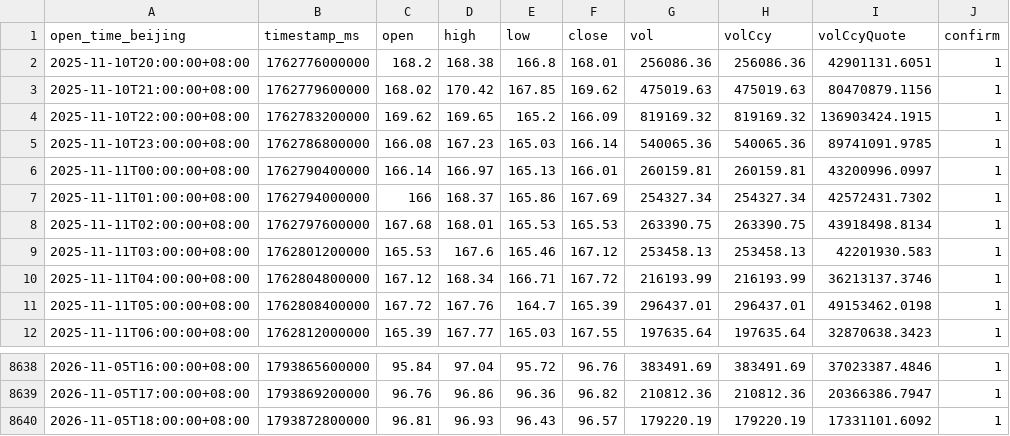
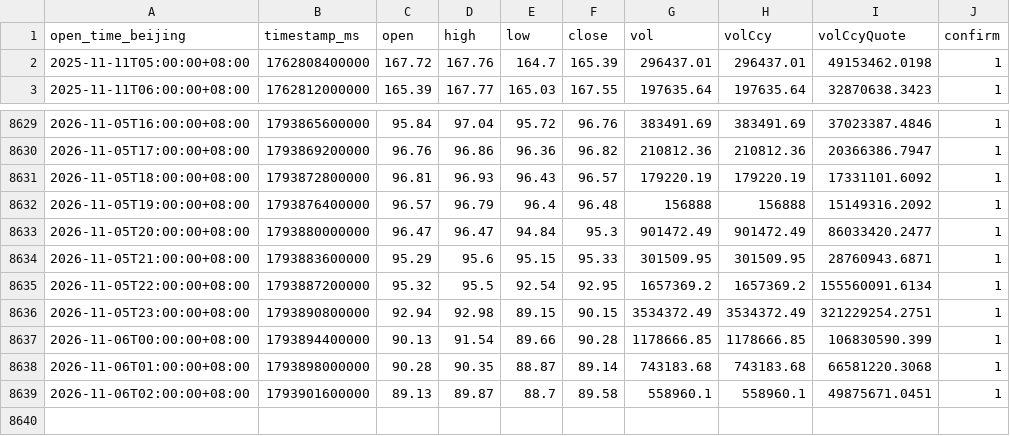
Before and after one commit to JAB18999/Sol_disk, a CSV file: DATA/SOL-USDT-SWAP_1H_8640_confirmed.csv, drawn as a sheet; only a part is shown, gaps mark what is left out.

```diff
--- a/DATA/SOL-USDT-SWAP_1H_8640_confirmed.csv
+++ b/DATA/SOL-USDT-SWAP_1H_8640_confirmed.csv
@@ -1,11 +1,2 @@
 open_time_beijing,timestamp_ms,open,high,low,close,vol,volCcy,volCcyQuote,confirm
-2025-11-10T20:00:00+08:00,1762776000000,168.2,168.38,166.8,168.01,256086.36,256086.36,42901131.6051,1
-2025-11-10T21:00:00+08:00,1762779600000,168.02,170.42,167.85,169.62,475019.63,475019.63,80470879.1156,1
-2025-11-10T22:00:00+08:00,1762783200000,169.62,169.65,165.2,166.09,819169.32,819169.32,136903424.1915,1
-2025-11-10T23:00:00+08:00,1762786800000,166.08,167.23,165.03,166.14,540065.36,540065.36,89741091.9785,1
-2025-11-11T00:00:00+08:00,1762790400000,166.14,166.97,165.13,166.01,260159.81,260159.81,43200996.0997,1
-2025-11-11T01:00:00+08:00,1762794000000,166,168.37,165.86,167.69,254327.34,254327.34,42572431.7302,1
-2025-11-11T02:00:00+08:00,1762797600000,167.68,168.01,165.53,165.53,263390.75,263390.75,43918498.8134,1
-2025-11-11T03:00:00+08:00,1762801200000,165.53,167.6,165.46,167.12,253458.13,253458.13,42201930.583,1
-2025-11-11T04:00:00+08:00,1762804800000,167.12,168.34,166.71,167.72,216193.99,216193.99,36213137.3746,1
 2025-11-11T05:00:00+08:00,1762808400000,167.72,167.76,164.7,165.39,296437.01,296437.01,49153462.0198,1
@@ -8640 +8631,9 @@ open_time_beijing,timestamp_ms,open,high,low,close,vol,volCcy,volCcyQuote,confir
 2026-11-05T18:00:00+08:00,1793872800000,96.81,96.93,96.43,96.57,179220.19,179220.19,17331101.6092,1
+2026-11-05T19:00:00+08:00,1793876400000,96.57,96.79,96.4,96.48,156888,156888,15149316.2092,1
+2026-11-05T20:00:00+08:00,1793880000000,96.47,96.47,94.84,95.3,901472.49,901472.49,86033420.2477,1
+2026-11-05T21:00:00+08:00,1793883600000,95.29,95.6,95.15,95.33,301509.95,301509.95,28760943.6871,1
+2026-11-05T22:00:00+08:00,1793887200000,95.32,95.5,92.54,92.95,1657369.2,1657369.2,155560091.6134,1
+2026-11-05T23:00:00+08:00,1793890800000,92.94,92.98,89.15,90.15,3534372.49,3534372.49,321229254.2751,1
+2026-11-06T00:00:00+08:00,1793894400000,90.13,91.54,89.66,90.28,1178666.85,1178666.85,106830590.399,1
+2026-11-06T01:00:00+08:00,1793898000000,90.28,90.35,88.87,89.14,743183.68,743183.68,66581220.3068,1
+2026-11-06T02:00:00+08:00,1793901600000,89.13,89.87,88.7,89.58,558960.1,558960.1,49875671.0451,1
```
Also changed, not shown: DATA/SOL-USDT-SWAP_2H_4320_confirmed.csv, 4 other files.
